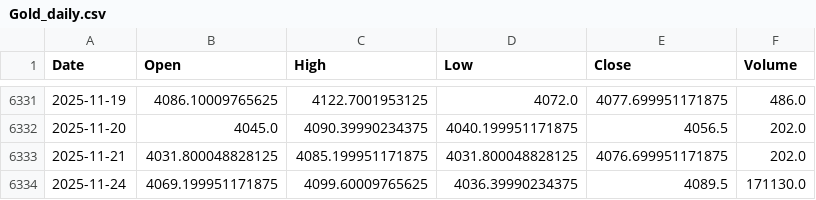
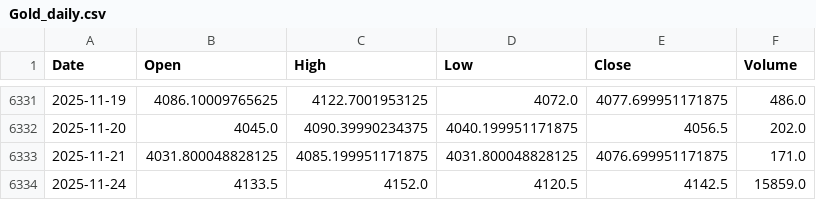
Before and after one commit to KienNguyenAI/Gold-Forecast, a CSV file: data/raw/Gold_daily.csv, drawn as a sheet; only a part is shown, gaps mark what is left out.

```diff
--- a/data/raw/Gold_daily.csv
+++ b/data/raw/Gold_daily.csv
@@ -6332,3 +6332,3 @@ Date,Open,High,Low,Close,Volume
 2025-11-20,4045.0,4090.39990234375,4040.199951171875,4056.5,202.0
-2025-11-21,4031.800048828125,4085.199951171875,4031.800048828125,4076.699951171875,202.0
-2025-11-24,4069.199951171875,4099.60009765625,4036.39990234375,4089.5,171130.0
+2025-11-21,4031.800048828125,4085.199951171875,4031.800048828125,4076.699951171875,171.0
+2025-11-24,4133.5,4152.0,4120.5,4142.5,15859.0
```
Also changed, not shown: data/raw/DXY_daily.csv, data/raw/Oil_daily.csv, 15 other files.
